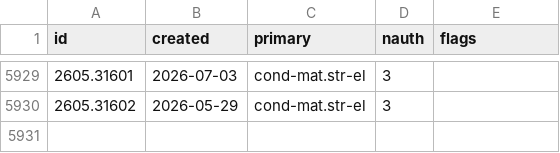
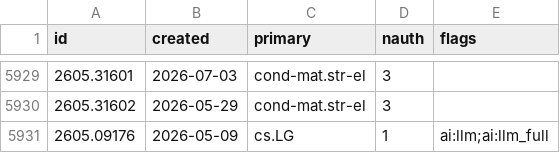
Before and after one commit to nickramsey621/ai-math-index, a CSV file: data/papers/2605.csv, drawn as a sheet; only a part is shown, gaps mark what is left out.

```diff
--- a/data/papers/2605.csv
+++ b/data/papers/2605.csv
@@ -5930 +5930,2 @@ id,created,primary,nauth,flags
 2605.31602,2026-05-29,cond-mat.str-el,3,
+2605.09176,2026-05-09,cs.LG,1,ai:llm;ai:llm_full
```
Also changed, not shown: 4 other files.
